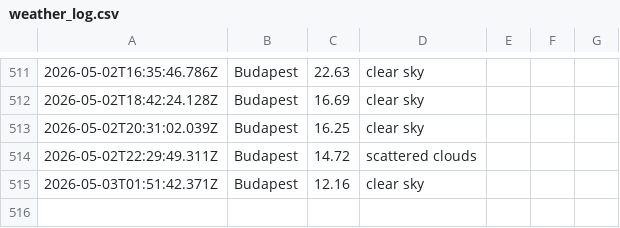
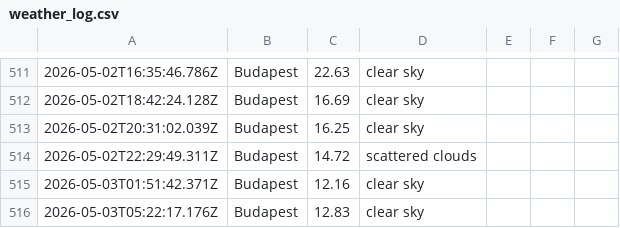
Before and after one commit to Jake-Davis01/La-Fosse-Weather-App, a CSV file: data/weather_log.csv, drawn as a sheet; only a part is shown, gaps mark what is left out; the diff names each change by its address in the sheet, - before the commit and + after, or states it on an @@ line.

```diff
--- a/data/weather_log.csv
+++ b/data/weather_log.csv
+row 516: 2026-05-03T05:22:17.176Z | Budapest | 12.83 | clear sky
```
Also changed, not shown: 1 other file.
